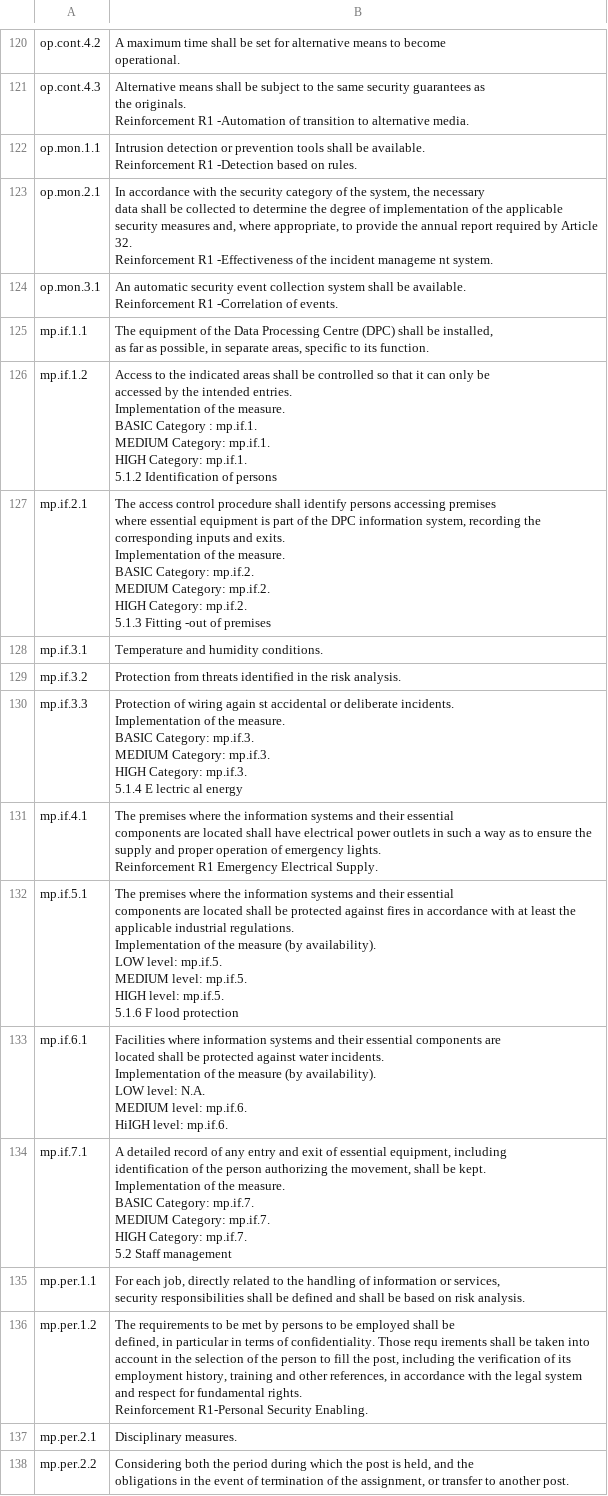
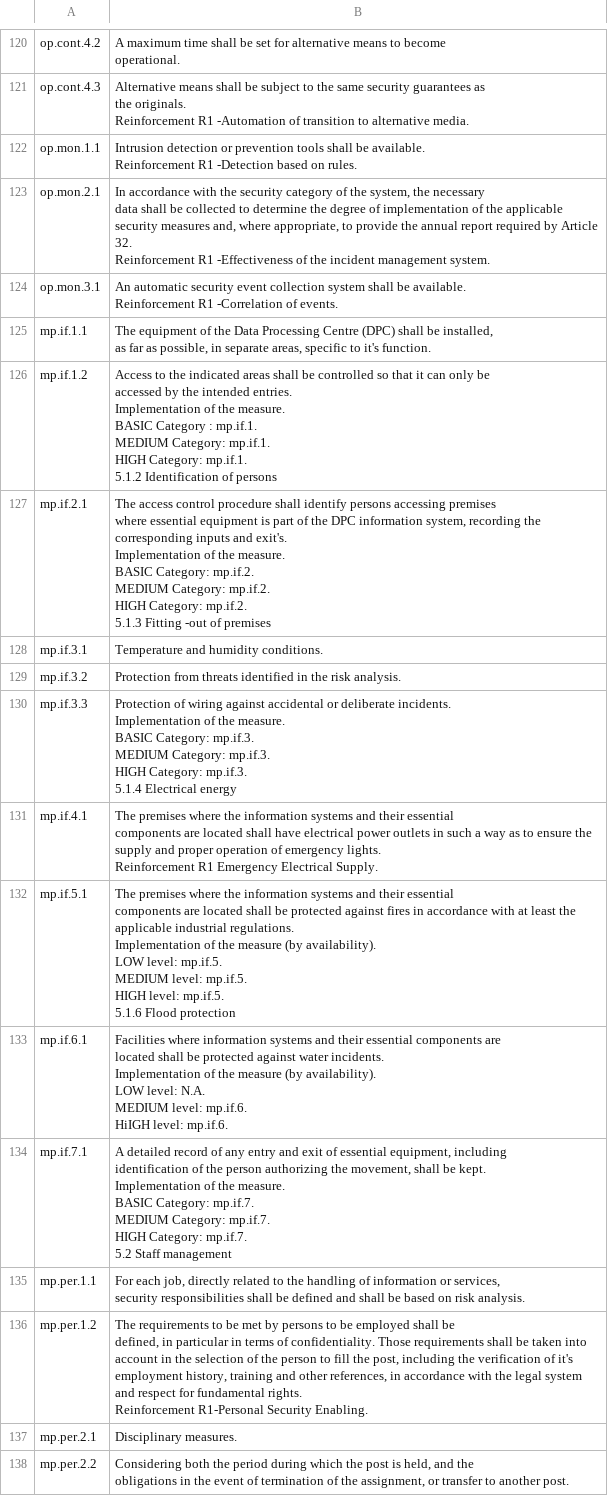
Before and after one commit to bianchi-john/ControlsMetrics, a CSV file: Schemes/spanishENS.csv, drawn as a sheet; only a part is shown, gaps mark what is left out; the diff covers the shown part only.

```diff
--- a/Schemes/spanishENS.csv
+++ b/Schemes/spanishENS.csv
@@ -467,11 +374,9 @@ Reinforcement R1 -Detection based on rules.
-op.mon.2.1,"In accordance with the security category of the system, the necessary
-data shall be collected to determine the degree of implementation of the applicable
-security measures and, where appropriate, to provide the annual report required by Article
-32.
-Reinforcement R1 -Effectiveness of the incident manageme nt system.
-"
+op.mon.2.1,"In accordance with the security category of the system, the necessary
+data shall be collected to determine the degree of implementation of the applicable
+security measures and, where appropriate, to provide the annual report required by Article
+32.
+Reinforcement R1 -Effectiveness of the incident management system."
 op.mon.3.1,"An automatic security event collection system shall be available.
 Reinforcement R1 -Correlation of events."
-mp.if.1.1,"The equipment of the Data Processing Centre (DPC) shall be installed,
-as far as possible, in separate areas, specific to its function.
-"
+mp.if.1.1,"The equipment of the Data Processing Centre (DPC) shall be installed,
+as far as possible, in separate areas, specific to it's function."
@@ -488,8 +390,8 @@ Implementation of the measure.
-mp.if.2.1,"The access control procedure shall identify persons accessing premises
-where essential equipment is part of the DPC information system, recording the
-corresponding inputs and exits.
-Implementation of the measure.
- BASIC Category: mp.if.2.
- MEDIUM Category: mp.if.2.
- HIGH Category: mp.if.2.
-5.1.3 Fitting -out of premises"
+mp.if.2.1,"The access control procedure shall identify persons accessing premises
+where essential equipment is part of the DPC information system, recording the
+corresponding inputs and exit's.
+Implementation of the measure.
+ BASIC Category: mp.if.2.
+ MEDIUM Category: mp.if.2.
+ HIGH Category: mp.if.2.
+5.1.3 Fitting -out of premises"
@@ -500,6 +400,6 @@ mp.if.3.2,"Protection from threats identified in the risk analysis.
-mp.if.3.3,"Protection of wiring again st accidental or deliberate incidents.
-Implementation of the measure.
- BASIC Category: mp.if.3.
- MEDIUM Category: mp.if.3.
- HIGH Category: mp.if.3.
-5.1.4 E lectric al energy"
+mp.if.3.3,"Protection of wiring against accidental or deliberate incidents.
+Implementation of the measure.
+ BASIC Category: mp.if.3.
+ MEDIUM Category: mp.if.3.
+ HIGH Category: mp.if.3.
+5.1.4 Electrical energy"
@@ -511,9 +410,9 @@ Reinforcement R1 Emergency Electrical Supply.
-mp.if.5.1,"The premises where the information systems and their essential
-components are located shall be protected against fires in accordance with at least the
-applicable industrial regulations.
-Implementation of the measure (by availability).
- LOW level: mp.if.5.
- MEDIUM level: mp.if.5.
- HIGH level: mp.if.5.
-5.1.6 F lood protection"
+mp.if.5.1,"The premises where the information systems and their essential
+components are located shall be protected against fires in accordance with at least the
+applicable industrial regulations.
+Implementation of the measure (by availability).
+ LOW level: mp.if.5.
+ MEDIUM level: mp.if.5.
+ HIGH level: mp.if.5.
+5.1.6 Flood protection"
 mp.if.6.1,"Facilities where information systems and their essential components are
@@ -535,7 +433,6 @@ security responsibilities shall be defined and shall be based on risk analysis.
-mp.per.1.2,"The requirements to be met by persons to be employed shall be
-defined, in particular in terms of confidentiality. Those requ irements shall be taken into
-account in the selection of the person to fill the post, including the verification of its
-employment history, training and other references, in accordance with the legal system
-and respect for fundamental rights.
-Reinforcement  R1-Personal Security Enabling.
-"
+mp.per.1.2,"The requirements to be met by persons to be employed shall be
+defined, in particular in terms of confidentiality. Those requirements shall be taken into
+account in the selection of the person to fill the post, including the verification of it's
+employment history, training and other references, in accordance with the legal system
+and respect for fundamental rights.
+Reinforcement  R1-Personal Security Enabling."
```
Also changed, not shown: 57 edited cells elsewhere in this file, versionInfo.csv, 1 other file.
